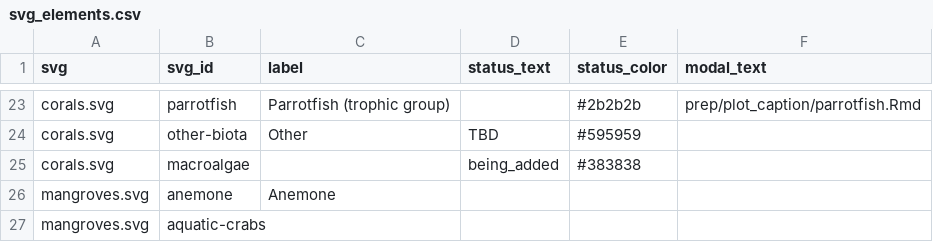
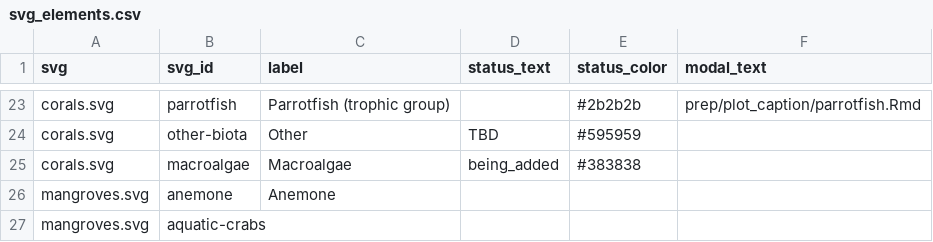
Before and after one commit to marinebon/info-fk, a CSV file: svg_elements.csv, drawn as a sheet; only a part is shown, gaps mark what is left out.

Commit message:
fixed missing macro in both infographiq & elements.csv closes #20

```diff
--- a/svg_elements.csv
+++ b/svg_elements.csv
@@ -24,3 +24,3 @@ corals.svg,parrotfish,Parrotfish (trophic group),,#2b2b2b,prep/plot_caption/parr
 corals.svg,other-biota,Other ,TBD,#595959,
-corals.svg,macroalgae,,being_added,#383838,
+corals.svg,macroalgae,Macroalgae,being_added,#383838,
 mangroves.svg,anemone,Anemone,,,
```
Also changed, not shown: 23 other files.
